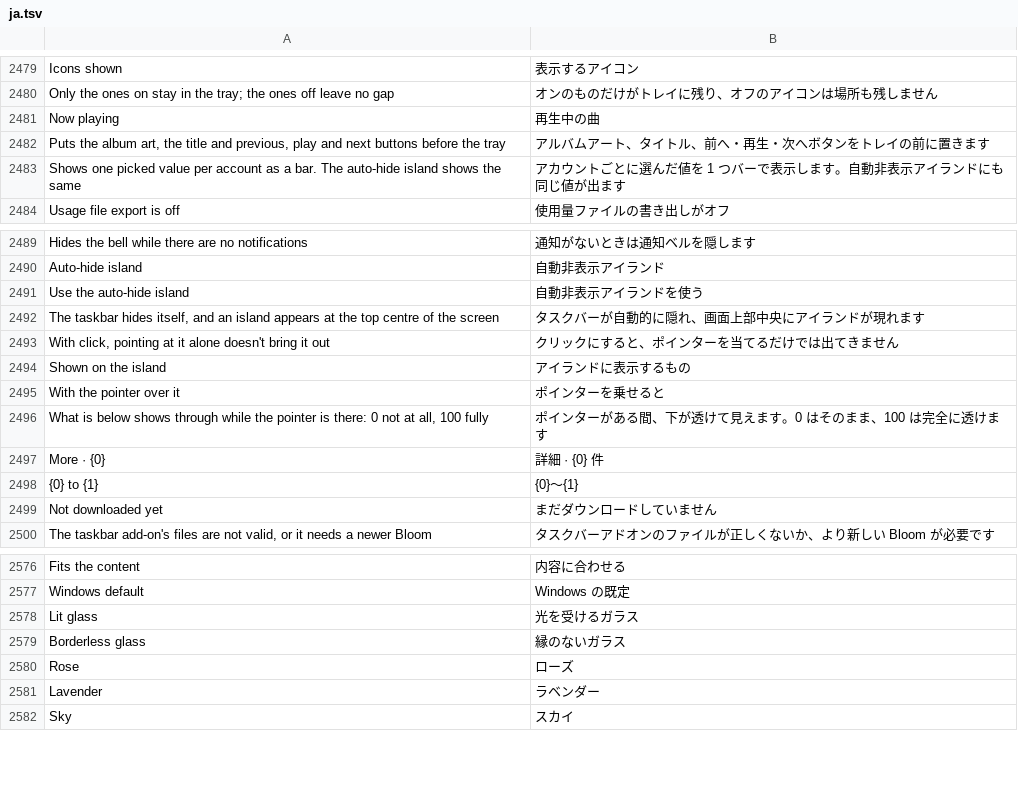
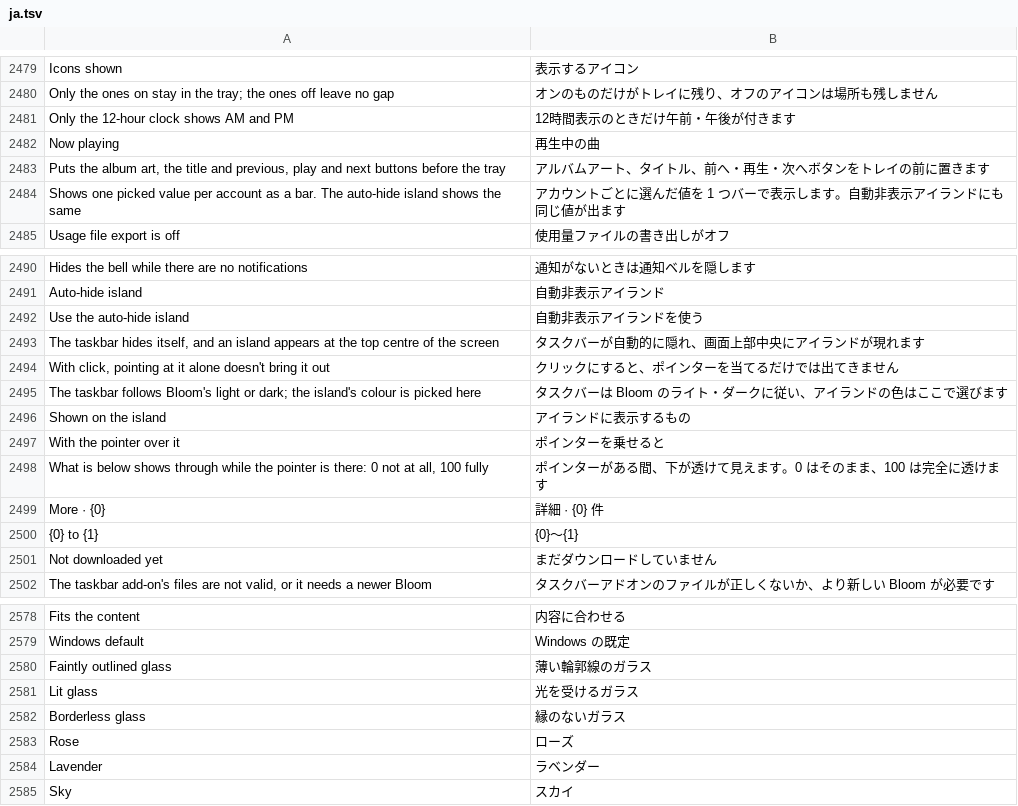
Before and after one commit to hyeon1035298/Bloom, a TSV file: src/Bloom/Assets/Lang/ja.tsv, drawn as a sheet; only a part is shown, gaps mark what is left out.

```diff
--- a/src/Bloom/Assets/Lang/ja.tsv
+++ b/src/Bloom/Assets/Lang/ja.tsv
@@ -2480,2 +2480,3 @@ Icons shown	表示するアイコン
 Only the ones on stay in the tray; the ones off leave no gap	オンのものだけがトレイに残り、オフのアイコンは場所も残しません
+Only the 12-hour clock shows AM and PM	12時間表示のときだけ午前・午後が付きます
 Now playing	再生中の曲
@@ -2493,2 +2494,3 @@ The taskbar hides itself, and an island appears at the top centre of the screen
 With click, pointing at it alone doesn't bring it out	クリックにすると、ポインターを当てるだけでは出てきません
+The taskbar follows Bloom's light or dark; the island's colour is picked here	タスクバーは Bloom のライト・ダークに従い、アイランドの色はここで選びます
 Shown on the island	アイランドに表示するもの
@@ -2577,2 +2579,3 @@ Fits the content	内容に合わせる
 Windows default	Windows の既定
+Faintly outlined glass	薄い輪郭線のガラス
 Lit glass	光を受けるガラス
```
Also changed, not shown: src/Bloom/Assets/Lang/zh.tsv, 7 other files.
